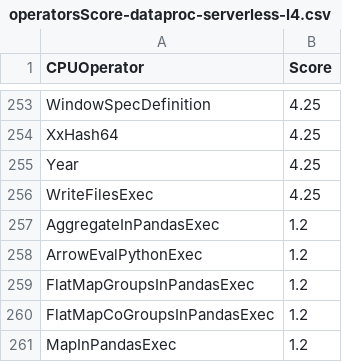
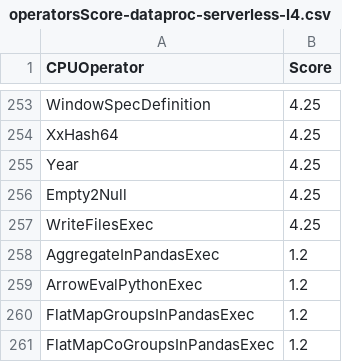
Before and after one commit to NVIDIA/spark-rapids-tools, a CSV file: core/src/main/resources/operatorsScore-dataproc-serverless-l4.csv, drawn as a sheet; only a part is shown, gaps mark what is left out; the shorter side is filled out with more unchanged rows.

Commit message:
Qualification should mark empty2null as supported
Signed-off-by: Ahmed Hussein (amahussein) <a@ahussein.me>

Fixes #787

Add support to expression `Empty2Null` which was added in Spark3.4+

```diff
--- a/core/src/main/resources/operatorsScore-dataproc-serverless-l4.csv
+++ b/core/src/main/resources/operatorsScore-dataproc-serverless-l4.csv
@@ -255,2 +255,3 @@ XxHash64,4.25
 Year,4.25
+Empty2Null,4.25
 WriteFilesExec,4.25
```
Also changed, not shown: core/src/main/resources/operatorsScore-dataproc-t4.csv, core/src/main/resources/operatorsScore-emr-a10.csv, 8 other files.
